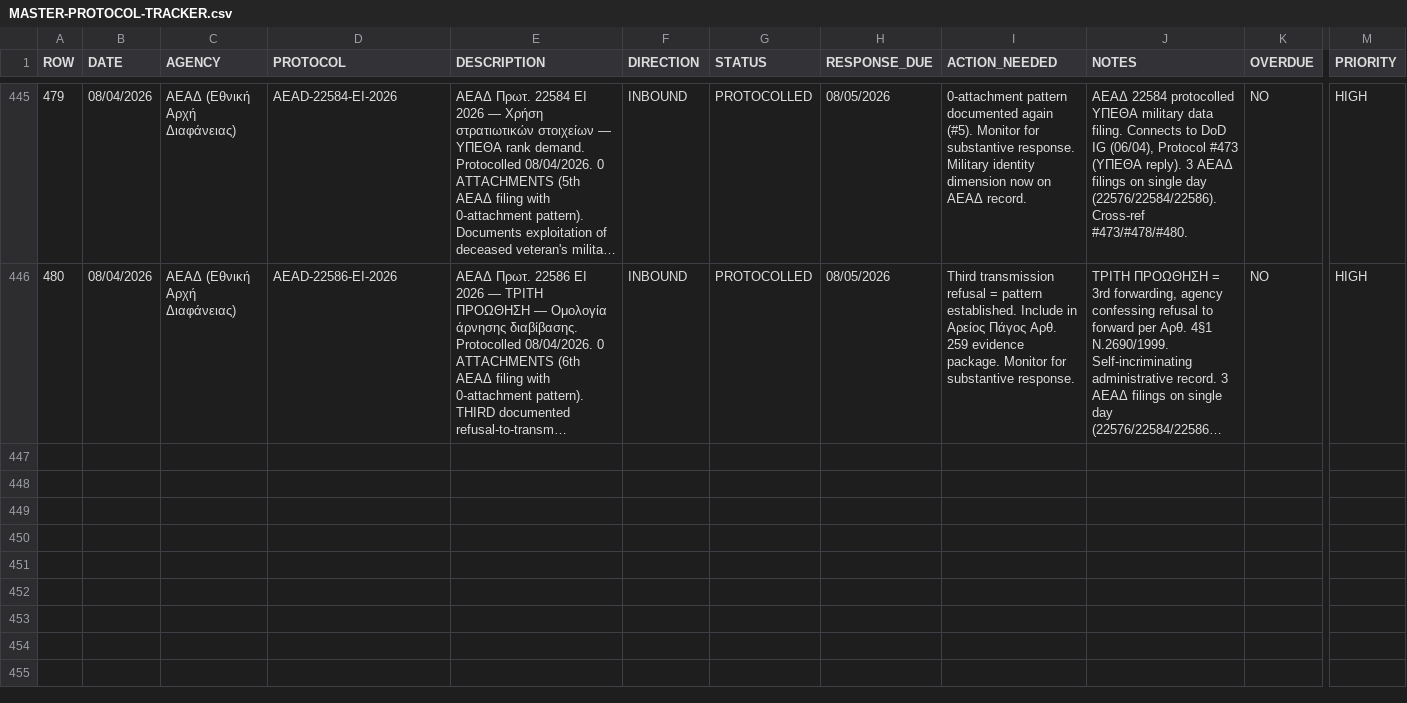
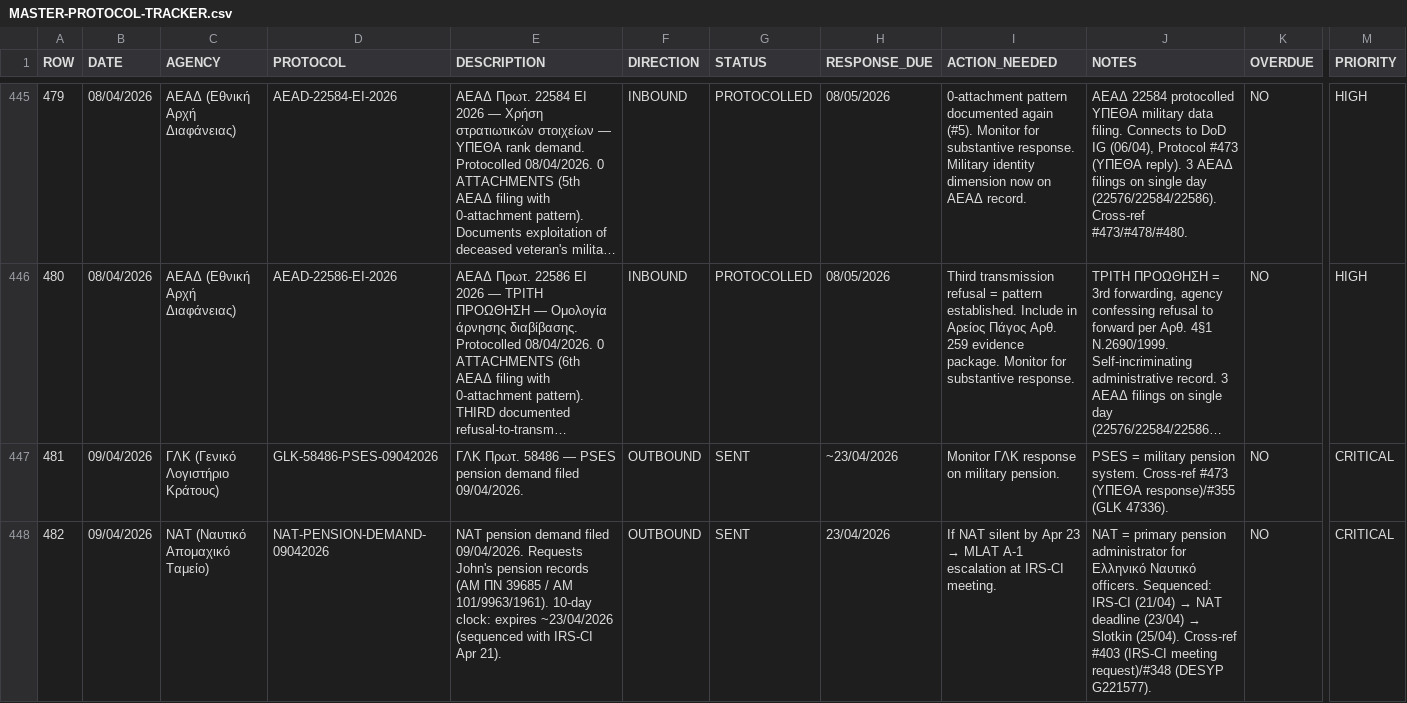
Before and after one commit to alexandros-thomson/zeus-ai-evidence-package, a CSV file: evidence/MASTER-PROTOCOL-TRACKER.csv, drawn as a sheet; only a part is shown, gaps mark what is left out; long unchanged cells end in …; rows hold the shown columns only; the diff covers the shown part only; the diff names each change by its address in the sheet, - before the commit and + after, or states it on an @@ line.

Commit message:
Protocols #481-#484: ΓΛΚ + NAT + Strategic Analysis + BLAST ΕΦΚΑ/NAT/ΣΔΟΕ
#481 — ΓΛΚ Πρωτ. 58486 (PSES pension demand)
#482 — NAT pension demand (10-day clock → Apr 23, sequenced with IRS-CI Apr 21)
#483 — Strategic Legal Analysis (7 sections) on Issue #1 — C-16 Pension Triangle
#484 — 💣 BLAST: ΕΦΚΑ/NAT/ΣΔΟΕ triple-agency demand (commit a1516c8)

KEY: NAT 10-day (Apr 23) + IRS-CI meeting (Apr 21) + Slotkin (Apr 25) = sequenced pressure
Binder freeze: Apr 18 (hard)
ISC: Apr 15
Protocol count: 484

```diff
--- a/evidence/MASTER-PROTOCOL-TRACKER.csv
+++ b/evidence/MASTER-PROTOCOL-TRACKER.csv
+row 447: 481 | 09/04/2026 | ΓΛΚ (Γενικό Λογιστήριο Κράτους) | GLK-58486-PSES-09042026 | ΓΛΚ Πρωτ. 58486 — PSES pension demand filed 09/04/2026. | OUTBOUND | SENT | ~23/04/2026 | Monitor ΓΛΚ response on military pension. | PSES = military pension system. Cross-ref #473 (ΥΠΕΘΑ response)/#355 (GLK 47336). | NO | CRITICAL
+row 448: 482 | 09/04/2026 | NAT (Ναυτικό Απομαχικό Ταμείο) | NAT-PENSION-DEMAND-09042026 | NAT pension demand filed 09/04/2026. Requests John's pension records (ΑΜ ΠΝ 39685 / ΑΜ 101/9963/1961). 10-day clock: expires ~23/04/2026 (sequenced with IRS-CI Apr 21). | OUTBOUND | SENT | 23/04/2026 | If NAT silent by Apr 23 → MLAT A-1 escalation at IRS-CI meeting. | NAT = primary pension administrator for Ελληνικό Ναυτικό officers. Sequenced: IRS-CI (21/04) → NAT deadline (23/04) → Slotkin (25/04). Cross-ref #403 (IRS-CI meeting request)/#348 (DESYP G221577). | NO | CRITICAL
```
Also changed, not shown: 2 added rows elsewhere in this file.
